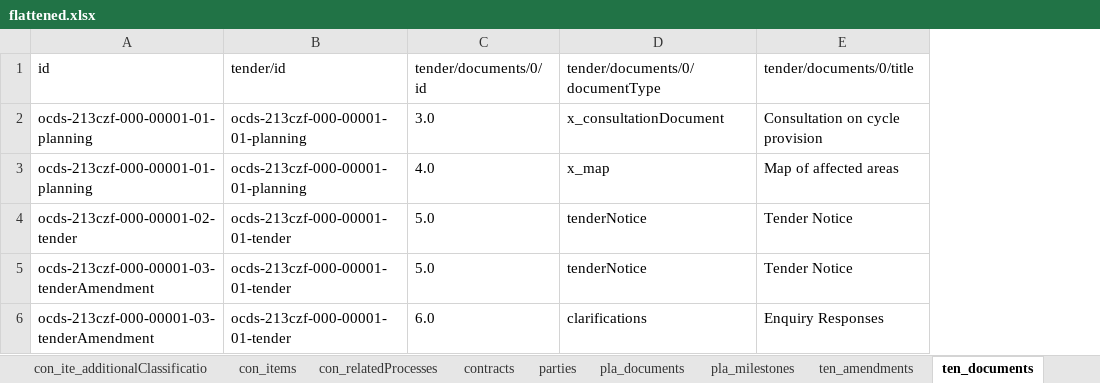
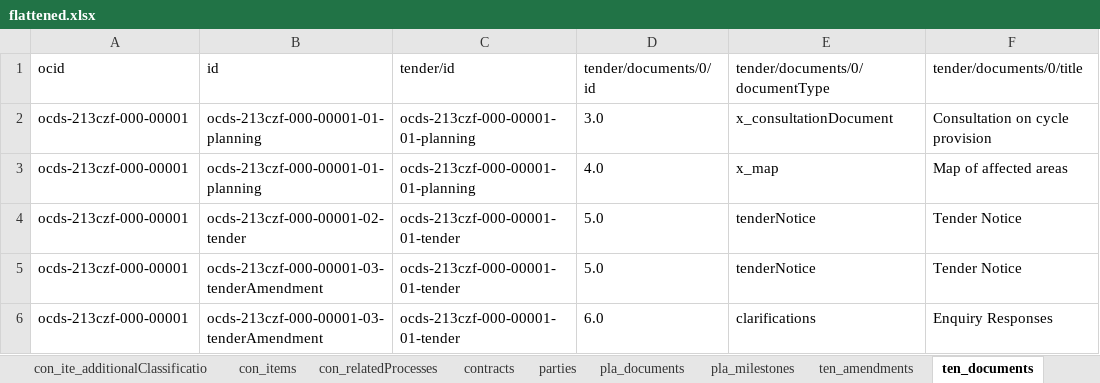
Before and after one commit to ayushsubedi/json_to_csv_CLI, an Excel workbook: notebooks/flattened.xlsx, sheet ten_documents, drawn as a sheet; only a part is shown; values as stored, in another font and other column widths than the file's, no borders; the diff names each change by its address in the sheet, - before the commit and + after, or states it on an @@ line.

Commit message:
check diff between ocid param passed vs not passed

```diff
--- a/notebooks/flattened.xlsx (sheet ten_documents)
+++ b/notebooks/flattened.xlsx (sheet ten_documents)
+column A (ocid), rows 2-6: all ocds-213czf-000-00001
```
Also changed, not shown: sheet ten_tenderers, sheet con_relatedProcesses, sheet ten_amendments, sheet awa_suppliers, sheet con_documents, sheet con_imp_documents, 14 more sheets, 23 other files.
